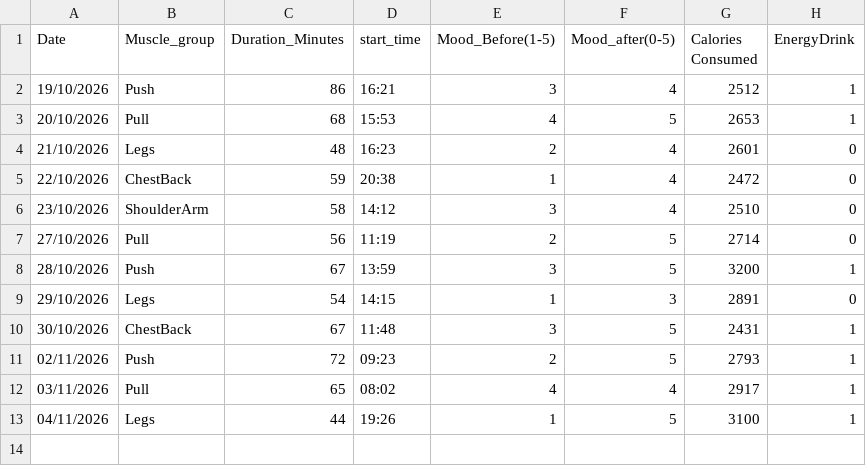
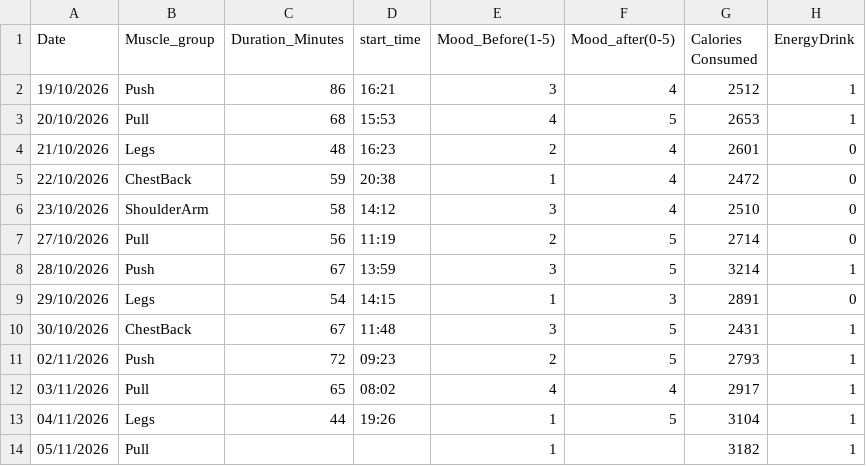
Before and after one commit to JiggyCCC/My_Data_centric_Programming_assignment-, a CSV file: dcp26project/My_Data.csv, drawn as a sheet.

Commit message:
Updating data on my CSv

```diff
--- a/dcp26project/My_Data.csv
+++ b/dcp26project/My_Data.csv
@@ -7,3 +7,3 @@
 27/10/2026,Pull,56,11:19,2,5,2714,0
-28/10/2026,Push,67,13:59,3,5,3200,1
+28/10/2026,Push,67,13:59,3,5,3214,1
 29/10/2026,Legs,54,14:15,1,3,2891,0
@@ -12,2 +12,3 @@
 03/11/2026,Pull,65,08:02,4,4,2917,1
-04/11/2026,Legs,44,19:26,1,5,3100,1
+04/11/2026,Legs,44,19:26,1,5,3104,1
+05/11/2026,Pull, , ,1, ,3182,1
```
Also changed, not shown: 1 other file.
